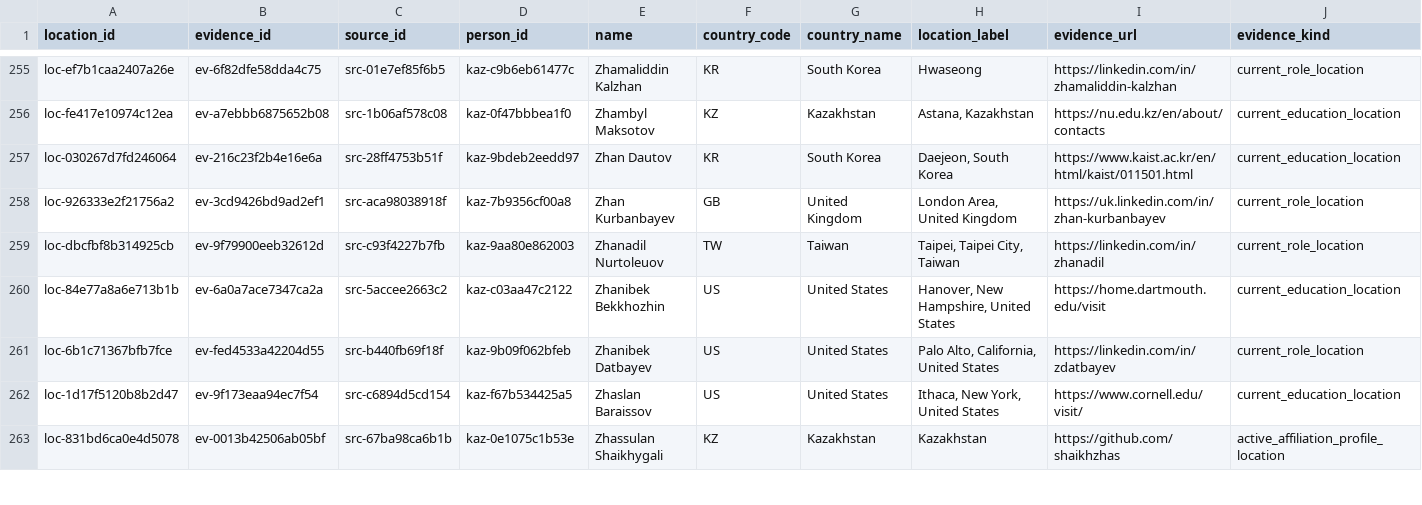
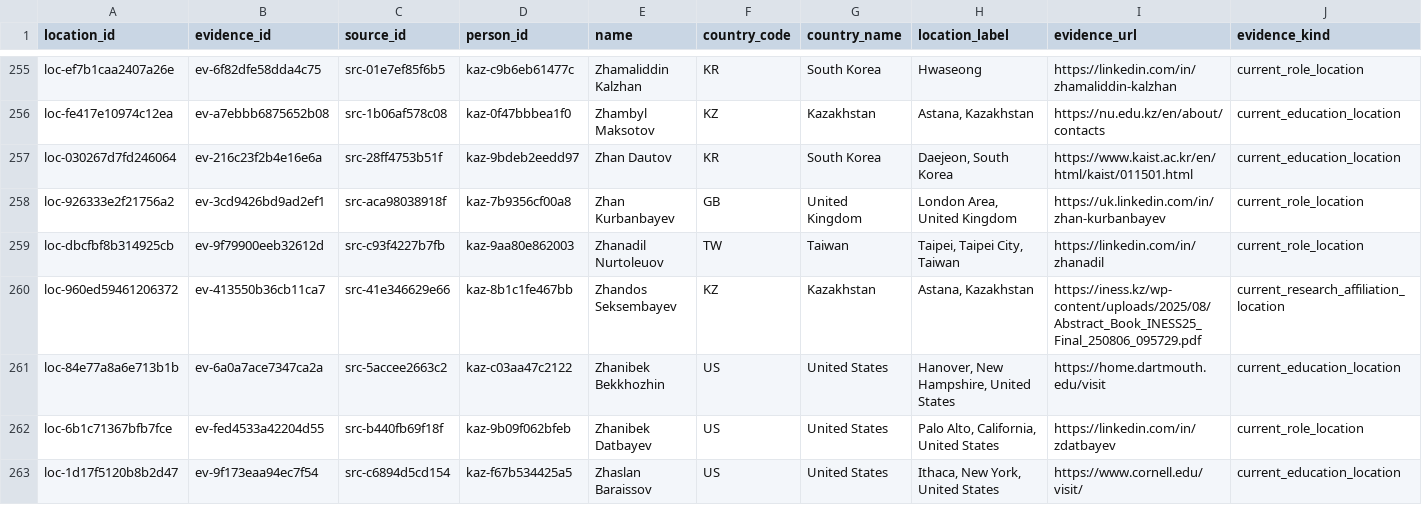
Before and after one commit to anpaure/kazakhstan-olympiad-outcomes, a CSV file: data/audit/locations.csv, drawn as a sheet; only a part is shown, gaps mark what is left out; the shorter side is filled out with more unchanged rows; rows hold the shown columns only; the diff names each change by its address in the sheet, - before the commit and + after, or states it on an @@ line.

```diff
--- a/data/audit/locations.csv
+++ b/data/audit/locations.csv
+row 260: loc-960ed59461206372 | ev-413550b36cb11ca7 | src-41e346629e66 | kaz-8b1c1fe467bb | Zhandos Seksembayev | KZ | Kazakhstan | Astana, Kazakhstan | https://iness.kz/wp-content/uploads/2025/08/Abstract_Book_INESS25_Final_250806_095729.pdf | current_research_affiliation_location
```
Also changed, not shown: data/audit/people.csv, data/location_overrides.csv, 29 other files.
